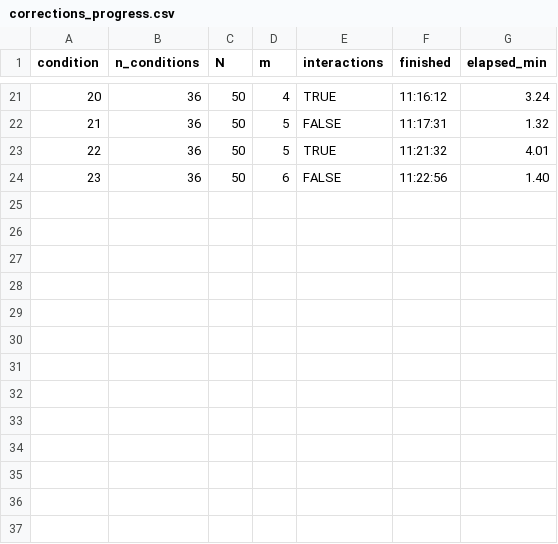
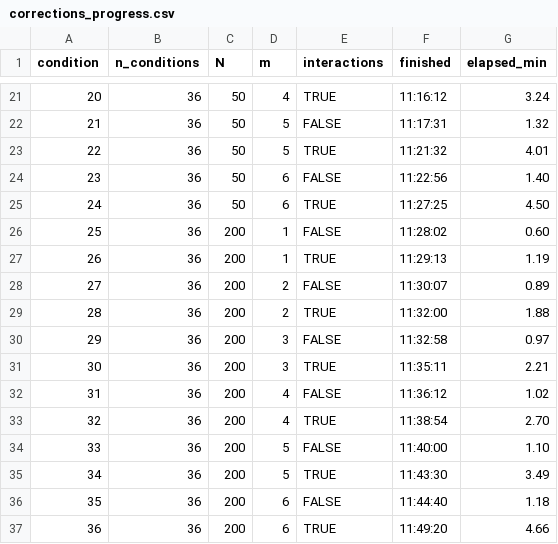
Before and after one commit to bbolker/bbmisc, a CSV file: forstmeier_sim/output/corrections_progress.csv, drawn as a sheet; only a part is shown, gaps mark what is left out.

```diff
--- a/forstmeier_sim/output/corrections_progress.csv
+++ b/forstmeier_sim/output/corrections_progress.csv
@@ -24 +24,14 @@ condition,n_conditions,N,m,interactions,finished,elapsed_min
 23,36,50,6,FALSE,11:22:56,1.40
+24,36,50,6,TRUE,11:27:25,4.50
+25,36,200,1,FALSE,11:28:02,0.60
+26,36,200,1,TRUE,11:29:13,1.19
+27,36,200,2,FALSE,11:30:07,0.89
+28,36,200,2,TRUE,11:32:00,1.88
+29,36,200,3,FALSE,11:32:58,0.97
+30,36,200,3,TRUE,11:35:11,2.21
+31,36,200,4,FALSE,11:36:12,1.02
+32,36,200,4,TRUE,11:38:54,2.70
+33,36,200,5,FALSE,11:40:00,1.10
+34,36,200,5,TRUE,11:43:30,3.49
+35,36,200,6,FALSE,11:44:40,1.18
+36,36,200,6,TRUE,11:49:20,4.66
```
Also changed, not shown: 15 other files.
